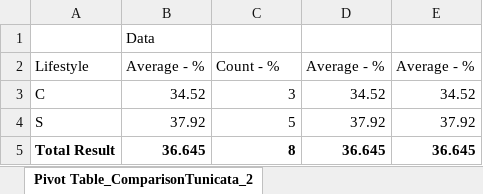
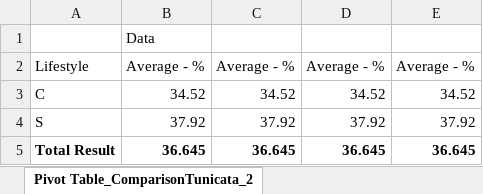
Before and after one commit to yangkangyf/ImmuneSystemArchitectures, an Excel workbook: supportFileProteins.xlsx, sheet Pivot Table_ComparisonTunicata_2, drawn as a sheet; values as stored, in another font and other column widths than the file's, no borders; the diff names each change by its address in the sheet, - before the commit and + after, or states it on an @@ line.

```diff
--- a/supportFileProteins.xlsx (sheet Pivot Table_ComparisonTunicata_2)
+++ b/supportFileProteins.xlsx (sheet Pivot Table_ComparisonTunicata_2)
-C2: Count - %
+C2: Average - %
-C3: 3
+C3: 34.52
-C4: 5
+C4: 37.92
-C5: 8
+C5: 36.645
```
Also changed, not shown: sheet Pivot Table_Sheet1_2, sheet Pivot Table_Sheet1_3, sheet Pivot Table_ComparisonTunicata_4, sheet Pivot Table_ComparisonTunicata_3, sheet Pivot Table_ComparisonTunicata_1, sheet Pivot Table_Sheet1_1, other sheet tabs, 10 other files.
